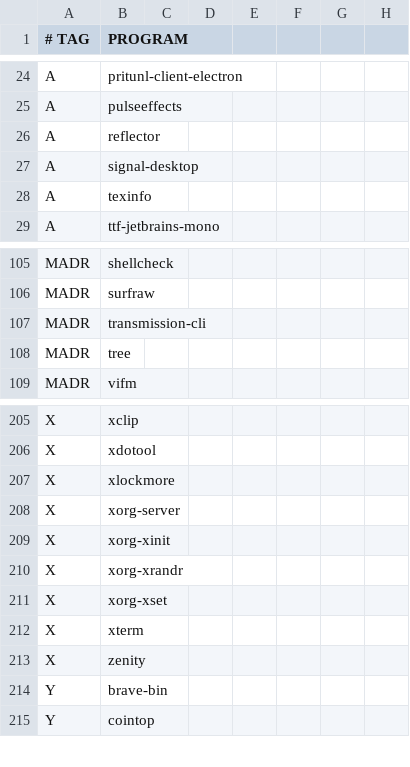
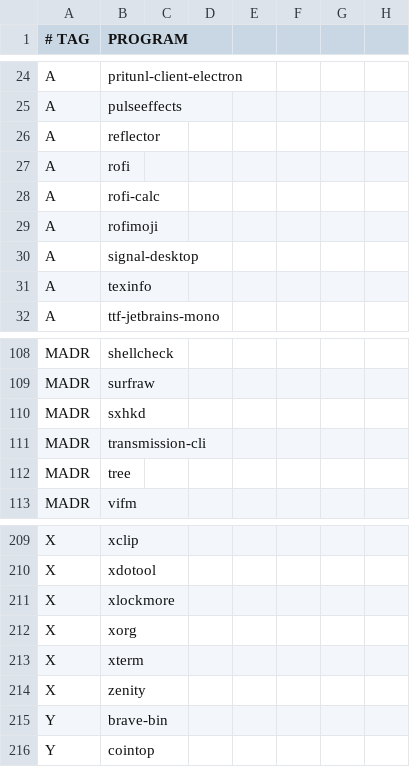
Before and after one commit to astsu777/bootstrap, a CSV file: apps.csv, drawn as a sheet; only a part is shown, gaps mark what is left out.

Commit message:
Add rofi & sxhkd to the apps (simply the GUI packages with Xorg only)

```diff
--- a/apps.csv
+++ b/apps.csv
@@ -26,2 +26,5 @@ A,pulseeffects
 A,reflector
+A,rofi
+A,rofi-calc
+A,rofimoji
 A,signal-desktop
@@ -106,2 +109,3 @@ MADR,shellcheck
 MADR,surfraw
+MADR,sxhkd
 MADR,transmission-cli
@@ -207,6 +211,3 @@ X,xdotool
 X,xlockmore
-X,xorg-server
-X,xorg-xinit
-X,xorg-xrandr
-X,xorg-xset
+X,xorg
 X,xterm
```
